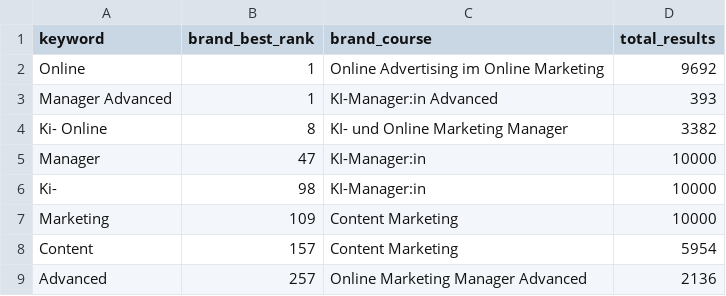
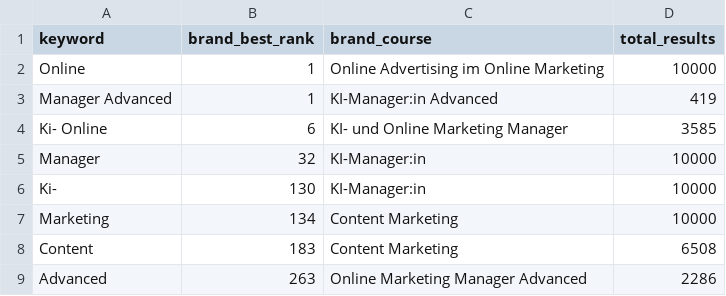
Before and after one commit to oopsrathan-create/Mein_now-crawler, a CSV file: meinnow_crawler/data/keyword_discovery.csv, drawn as a sheet.

```diff
--- a/meinnow_crawler/data/keyword_discovery.csv
+++ b/meinnow_crawler/data/keyword_discovery.csv
@@ -1,9 +1,9 @@
 keyword,brand_best_rank,brand_course,total_results
-Online,1,Online Advertising im Online Marketing,9692
-Manager Advanced,1,KI-Manager:in Advanced,393
-Ki- Online,8,KI- und Online Marketing Manager,3382
-Manager,47,KI-Manager:in,10000
-Ki-,98,KI-Manager:in,10000
-Marketing,109,Content Marketing,10000
-Content,157,Content Marketing,5954
-Advanced,257,Online Marketing Manager Advanced,2136
+Online,1,Online Advertising im Online Marketing,10000
+Manager Advanced,1,KI-Manager:in Advanced,419
+Ki- Online,6,KI- und Online Marketing Manager,3585
+Manager,32,KI-Manager:in,10000
+Ki-,130,KI-Manager:in,10000
+Marketing,134,Content Marketing,10000
+Content,183,Content Marketing,6508
+Advanced,263,Online Marketing Manager Advanced,2286
```
Also changed, not shown: meinnow_crawler/data/coverage.csv, meinnow_crawler/data/latest_competitor_share.csv, 9 other files.
